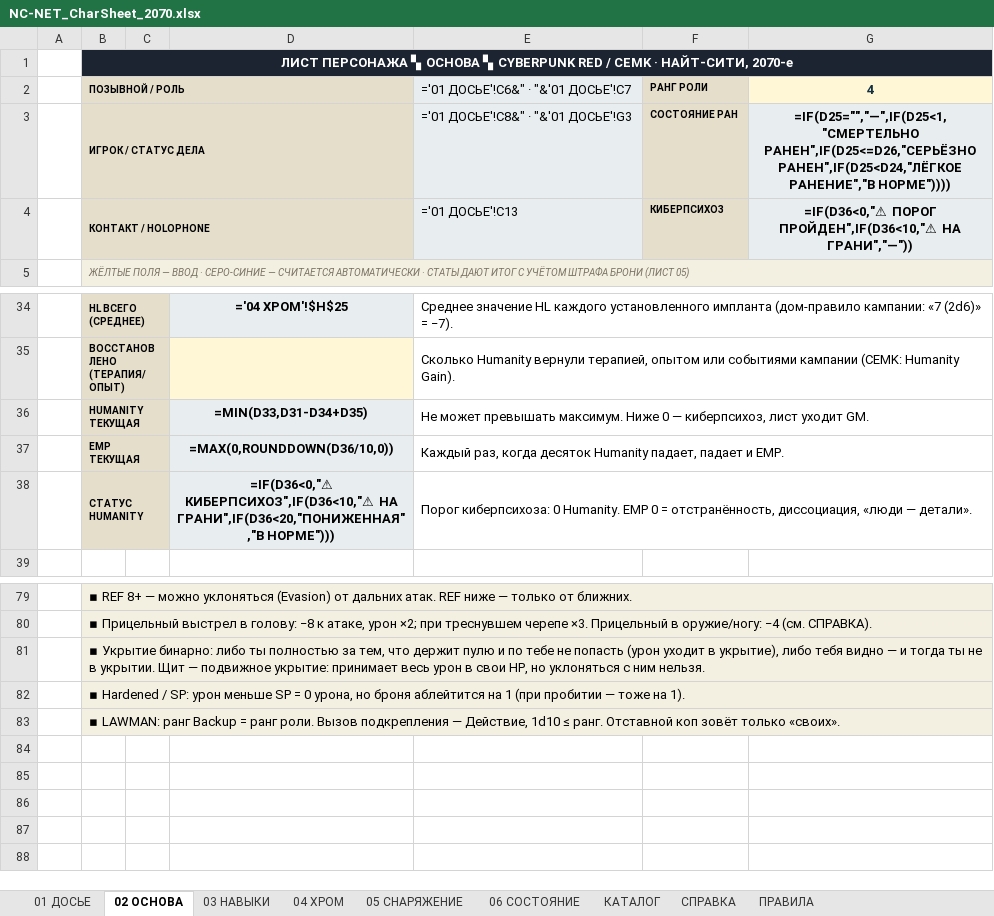
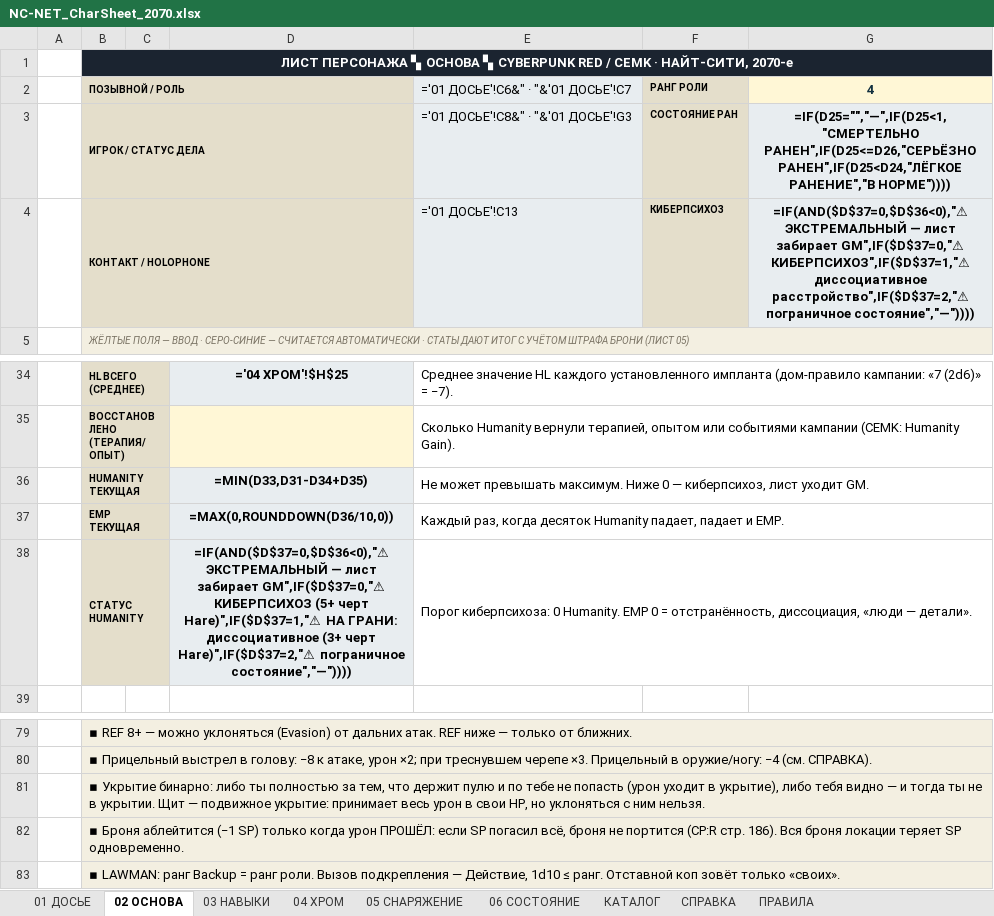
Before and after one commit to a3sthex/CBPR-helper, an Excel workbook: sheets/NC-NET_CharSheet_2070.xlsx, sheet 02 ОСНОВА, drawn as a sheet; only a part is shown, gaps mark what is left out; values as stored, in another font and other column widths than the file's, no borders; formulas without a stored value are shown as written; conditional formats not drawn; the diff names each change by its address in the sheet, - before the commit and + after, or states it on an @@ line.

Commit message:
Сверка листа с книгами: правила, цены и Humanity-механика 2070-х
- СПРАВКА: Trauma Team 500/1000 €$ В МЕСЯЦ (CP:R 223), абляция брони только
  при прошедшем уроне (CP:R 186), картечь — все цели впереди в 6 м, страницы
  DV 130 и IP 408-410
- киберпсихоз считается по EMP (CP:R 233): 3+ / 2 / 1 / 0 / 0+отриц. Humanity
- новый блок 04 Ⅴ: ежемесячные долгосрочные эффекты жизни (CEMK 29-30),
  Kibble-жильё = 1d6 потери Humanity в месяц
- заметки по оружию: Con Arms Unity (прицельный 4d6), Satara (Tech Rebuild)
- items.json: Glow Stick 10 €$ вместо 20 (CP:R 101, 352)

Co-authored-by: arena-agent <297053741+arena-agent@users.noreply.github.com>

```diff
--- a/sheets/NC-NET_CharSheet_2070.xlsx (sheet 02 ОСНОВА)
+++ b/sheets/NC-NET_CharSheet_2070.xlsx (sheet 02 ОСНОВА)
-G4 (4): =IF(D36<0,"⚠ ПОРОГ ПРОЙДЕН",IF(D36<10,"⚠ НА ГРАНИ","—"))
+G4 (4): =IF(AND($D$37=0,$D$36<0),"⚠ ЭКСТРЕМАЛЬНЫЙ — лист забирает GM",IF($D$37=0,"⚠ КИБЕРПСИХОЗ",IF($D$37=1,"⚠ диссоциативное расстройство",IF($D$37=2,"⚠ пограничное состояние","—"))))
-D38: =IF(D36<0,"⚠ КИБЕРПСИХОЗ",IF(D36<10,"⚠ НА ГРАНИ",IF(D36<20,"ПОНИЖЕННАЯ","В НОРМЕ")))
+D38: =IF(AND($D$37=0,$D$36<0),"⚠ ЭКСТРЕМАЛЬНЫЙ — лист забирает GM",IF($D$37=0,"⚠ КИБЕРПСИХОЗ (5+ черт Hare)",IF($D$37=1,"⚠ НА ГРАНИ: диссоциативное (3+ черт Hare)",IF($D$37=2,"⚠ пограничное состояние","—"))))
-B82 (ПОЗЫВНОЙ / РОЛЬ): ▪ Hardened / SP: урон меньше SP = 0 урона, но броня аблейтится на 1 (при пробитии — тоже на 1).
+B82 (ПОЗЫВНОЙ / РОЛЬ): ▪ Броня аблейтится (−1 SP) только когда урон ПРОШЁЛ: если SP погасил всё, броня не портится (CP:R стр. 186). Вся броня локации теряет SP одновременно.
```
Also changed, not shown: sheet 04 ХРОМ, sheet СПРАВКА, sheet 05 СНАРЯЖЕНИЕ, sheet 06 СОСТОЯНИЕ, sheet КАТАЛОГ, 2 other files.
